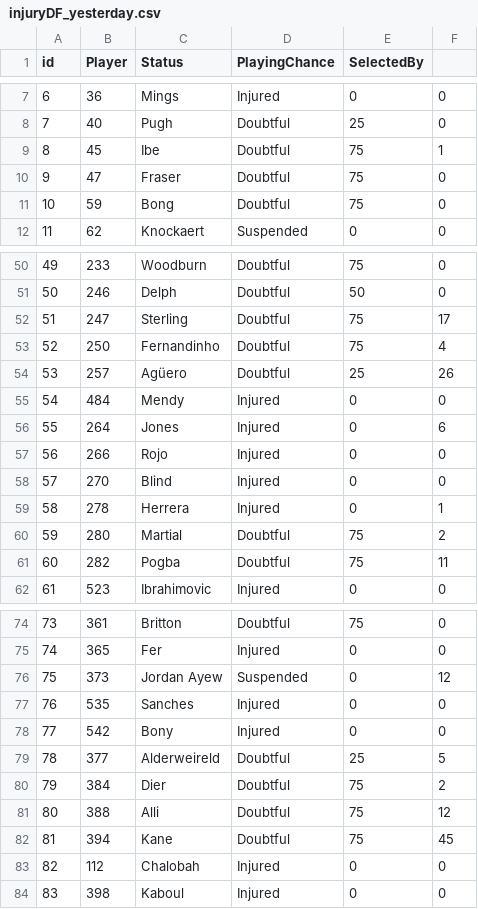
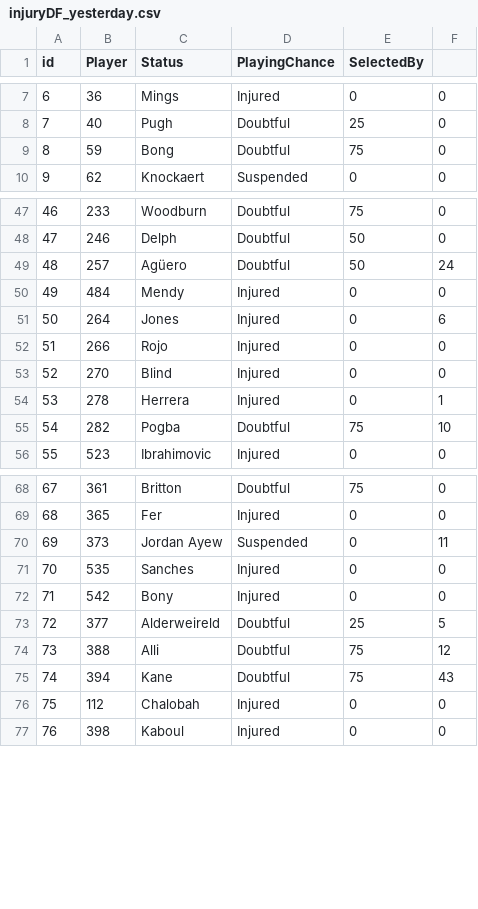
Before and after one commit to gpoudel/FPL-Analytics, a CSV file: fplBoardLive/data/injuryDF_yesterday.csv, drawn as a sheet; only a part is shown, gaps mark what is left out; removed rows and columns are numbered as before the commit, all else as after; the diff covers the shown part only; the diff names each change by its address in the sheet, - before the commit and + after, or states it on an @@ line.

```diff
--- a/fplBoardLive/data/injuryDF_yesterday.csv
+++ b/fplBoardLive/data/injuryDF_yesterday.csv
-row 9: 8 | 45 | Ibe | Doubtful | 75 | 1
-row 10: 9 | 47 | Fraser | Doubtful | 75 | 0
@@ column A (id) renumbered from row 9 down @@
-row 52: 51 | 247 | Sterling | Doubtful | 75 | 17
-row 53: 52 | 250 | Fernandinho | Doubtful | 75 | 4
-E49 (SelectedBy): 25
+E49 (SelectedBy): 50
-F49: 26
+F49: 24
-row 60: 59 | 280 | Martial | Doubtful | 75 | 2
-F55: 11
+F55: 10
-F70: 12
+F70: 11
-row 80: 79 | 384 | Dier | Doubtful | 75 | 2
-F75: 45
+F75: 43
```
Also changed, not shown: 1 removed row and 3 edited cells elsewhere in this file, fplBoardLive/data/DailyPriceUpdate.csv, 17 other files.
